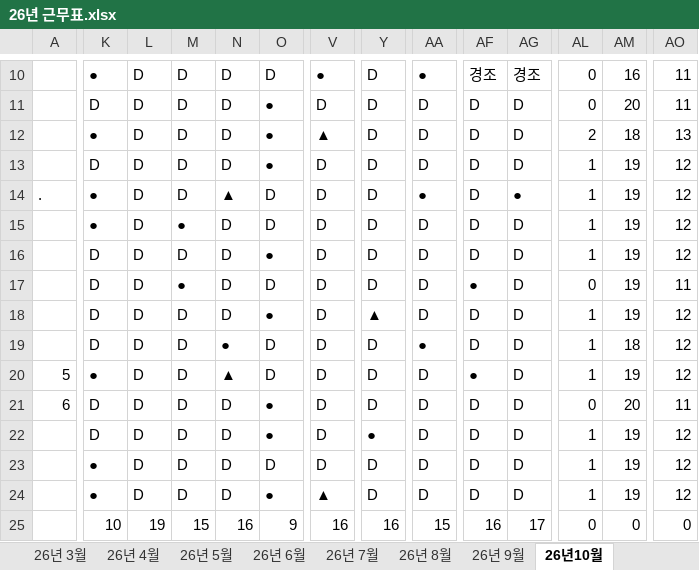
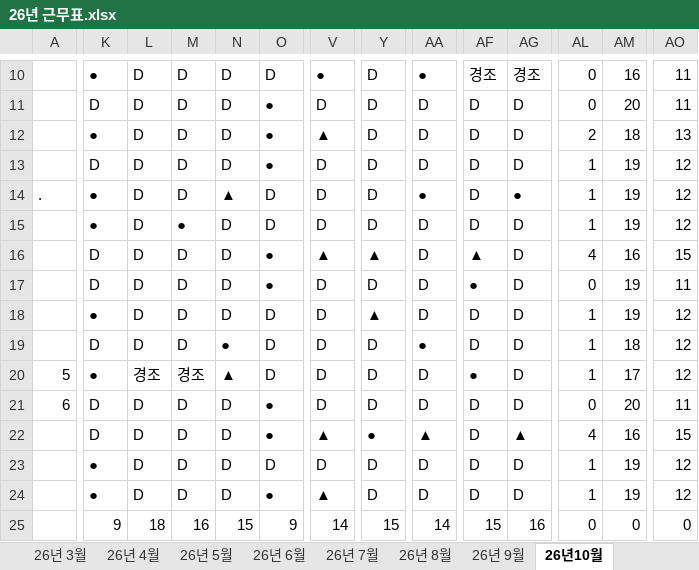
Before and after one commit to 1nonlyluv/bandi-hr, an Excel workbook: 26년 근무표.xlsx, sheet 26년10월, drawn as a sheet; only a part is shown, gaps mark what is left out; values as stored, in another font and other column widths than the file's, no cell formats; charts and pictures and conditional formats not drawn; the diff covers the shown part only; the diff names each change by its address in the sheet, - before the commit and + after, or states it on an @@ line.

Commit message:
Auto update workbook 2026-10-09T02:12:52.475Z

```diff
--- a/26년 근무표.xlsx (sheet 26년10월)
+++ b/26년 근무표.xlsx (sheet 26년10월)
-V16: D
+V16: ▲
-Y16: D
+Y16: ▲
-AF16: D
+AF16: ▲
-AL16: 1
+AL16: 4
-AM16: 19
+AM16: 16
-AO16: 12
+AO16: 15
-M17: ●
+M17: D
-O17: D
+O17: ●
-K18: D
+K18: ●
-O18: ●
+O18: D
-L20: D
+L20: 경조
-M20: D
+M20: 경조
-AM20: 19
+AM20: 17
-V22: D
+V22: ▲
-AA22: D
+AA22: ▲
-AG22: D
+AG22: ▲
-AL22: 1
+AL22: 4
-AM22: 19
+AM22: 16
-AO22: 12
+AO22: 15
-K25: 10
+K25: 9
-L25: 19
+L25: 18
-M25: 15
+M25: 16
-N25: 16
+N25: 15
-V25: 16
+V25: 14
-Y25: 16
+Y25: 15
-AA25: 15
+AA25: 14
-AF25: 16
+AF25: 15
-AG25: 17
+AG25: 16
```
Also changed, not shown: 23 edited cells elsewhere in this sheet, cell formats, charts or pictures.
